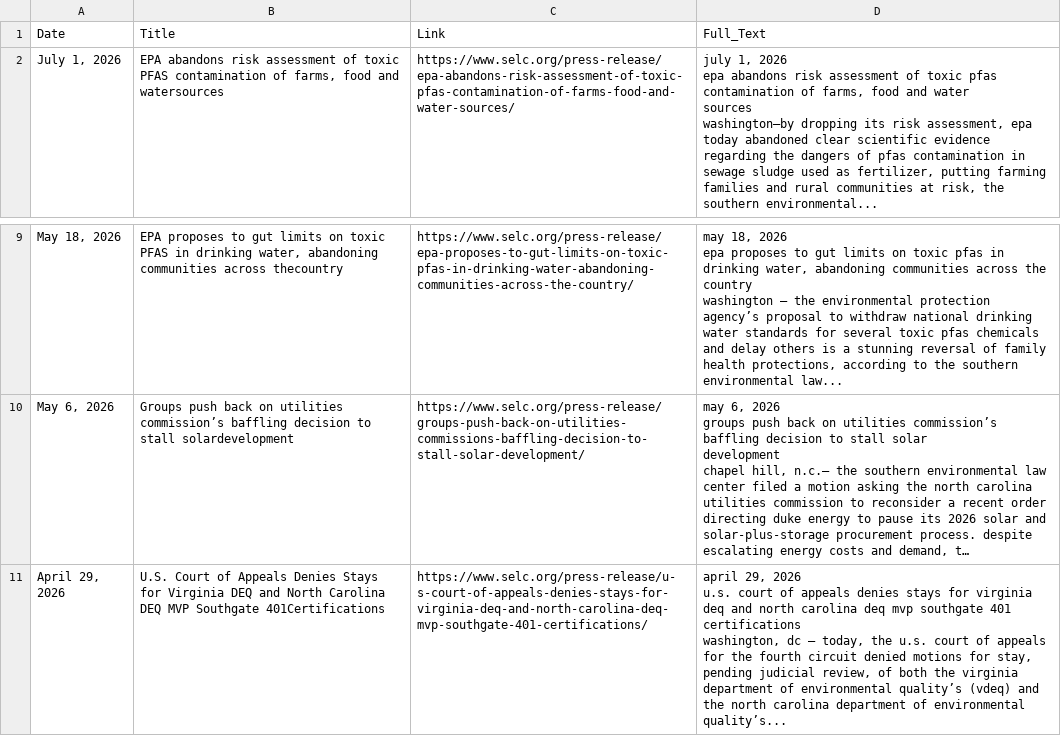
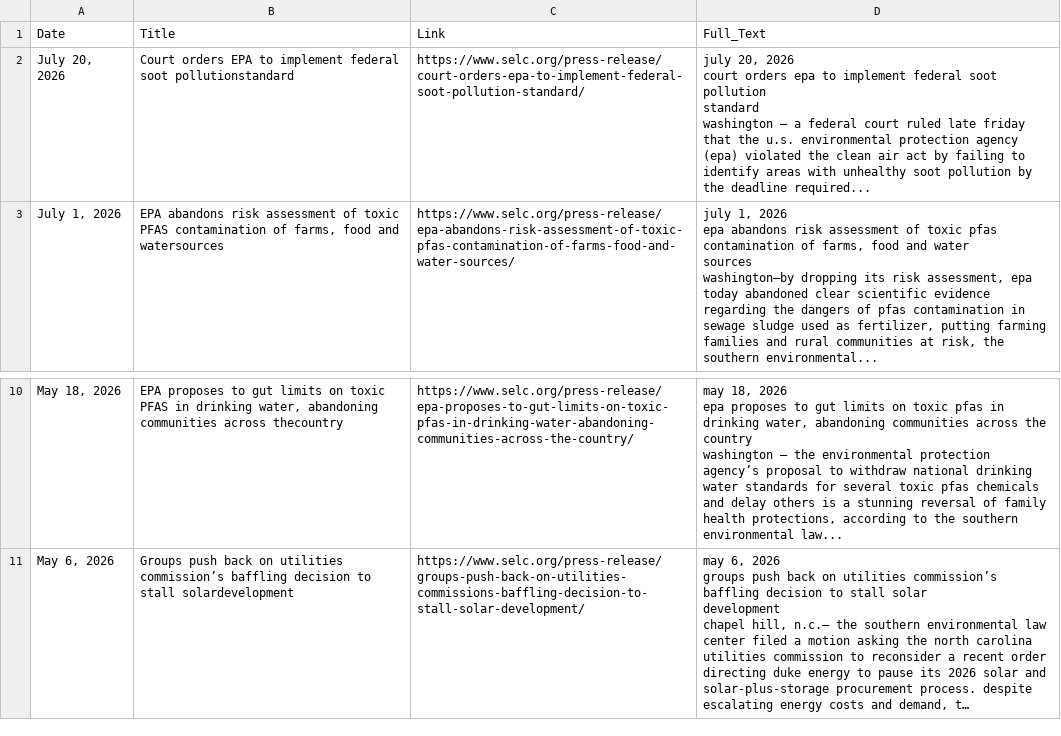
Before and after one commit to kathrynkilgallen-lab/SELC, a CSV file: SELC.csv, drawn as a sheet; only a part is shown, gaps mark what is left out; long unchanged cells end in …; removed rows and columns are numbered as before the commit, all else as after; ↵ is a line break in a cell; the diff names each change by its address in the sheet, - before the commit and + after, or states it on an @@ line.

```diff
--- a/SELC.csv
+++ b/SELC.csv
+row 2: July 20, 2026 | Court orders EPA to implement federal soot pollutionstandard | https://www.selc.org/press-release/court-orders-epa-to-implement-federal-soot-pollution-standard/ | july 20, 2026 ↵ court orders epa to implement federal soot pollution ↵ standard ↵ washington — a federal court ruled late friday that the u.s. environmental protection agency (epa) violated the clean air act by failing to identify areas with unhealthy soot pollution by the deadline required...
-row 11: April 29, 2026 | U.S. Court of Appeals Denies Stays for Virginia DEQ and North Carolina DEQ MVP Southgate 401Certifications | https://www.selc.org/press-release/u-s-court-of-appeals-denies-stays-for-virginia-deq-and-north-carolina-deq-mvp-southgate-401-certifications/ | april 29, 2026 ↵ u.s. court of appeals denies stays for virginia deq and north carolina deq mvp southgate 401 ↵ certifications ↵ washington, dc – today, the u.s. court of appeals for the fourth circuit denied motions for stay, pending judicial review, of both the virginia department of environmental quality’s (vdeq) and the north carolina department of environmental quality’s...
```
